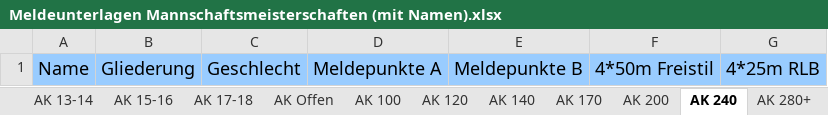
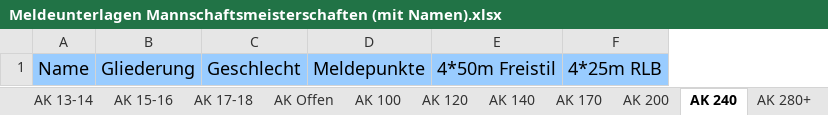
Before and after one commit to dennisfabri/JAuswertung, an Excel workbook: jauswertung-meldeunterlagen/src/main/resources/Meldeunterlagen/Meldeunterlagen Mannschaftsmeisterschaften (mit Namen).xlsx, sheet AK 240, drawn as a sheet; only a part is shown; values as stored, in another font and other column widths than the file's, no borders; removed rows and columns are numbered as before the commit, all else as after; the diff names each change by its address in the sheet, - before the commit and + after, or states it on an @@ line.

```diff
--- a/jauswertung-meldeunterlagen/src/main/resources/Meldeunterlagen/Meldeunterlagen Mannschaftsmeisterschaften (mit Namen).xlsx (sheet AK 240)
+++ b/jauswertung-meldeunterlagen/src/main/resources/Meldeunterlagen/Meldeunterlagen Mannschaftsmeisterschaften (mit Namen).xlsx (sheet AK 240)
-column D, row 1: Meldepunkte A
-column E, row 1: Meldepunkte B
+column D, row 1: Meldepunkte
```
Also changed, not shown: sheet AK 280+, sheet AK 200, sheet AK 15-16, sheet AK 17-18, sheet AK Offen, sheet AK 100, 5 more sheets, jauswertung-meldeunterlagen/src/main/resources/Meldeunterlagen/Meldeunterlagen Mannschaftsmeisterschaften.xlsx, 6 other files.
